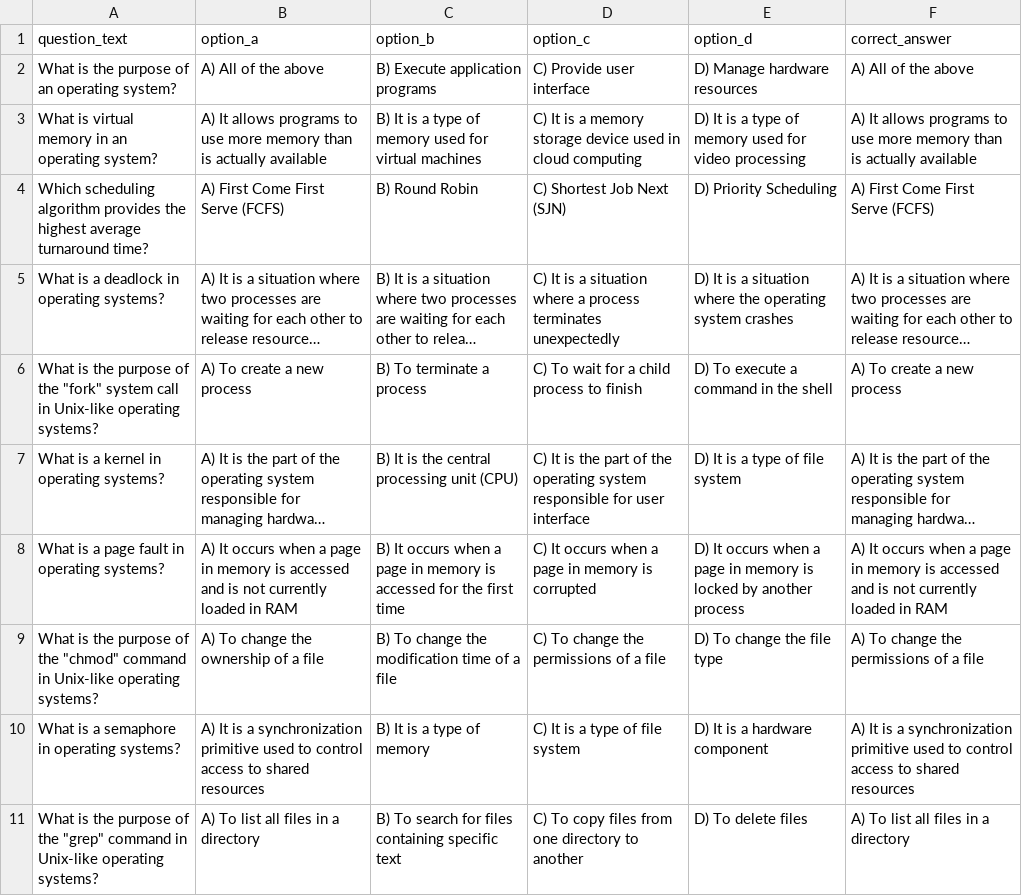
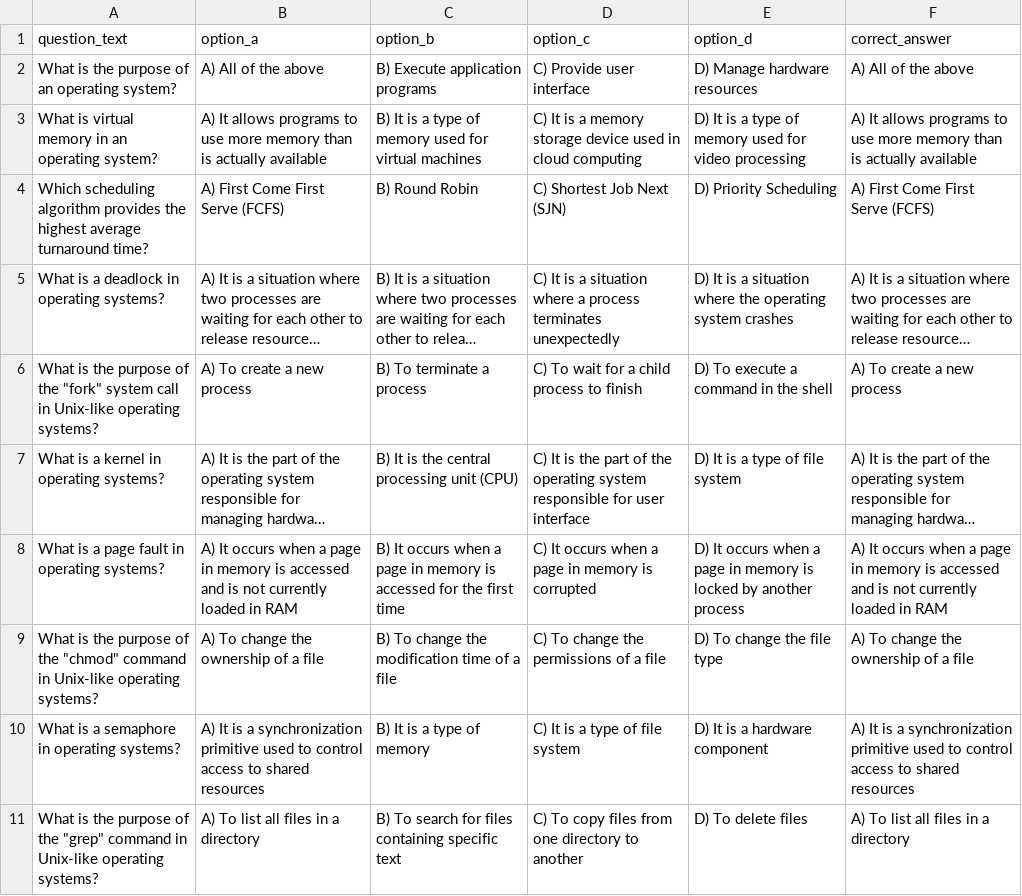
Before and after one commit to x23203595/QuizzDynamo, a CSV file: QuizTemplates/OperatingSystemsQuiz.csv, drawn as a sheet; long unchanged cells end in …; the diff names each change by its address in the sheet, - before the commit and + after, or states it on an @@ line.

```diff
--- a/QuizTemplates/OperatingSystemsQuiz.csv
+++ b/QuizTemplates/OperatingSystemsQuiz.csv
-F9 (correct_answer): A) To change the permissions of a file
+F9 (correct_answer): A) To change the ownership of a file
```
Also changed, not shown: QuizTemplates/AlgorithmsQuiz.csv, QuizTemplates/BusinessIntelligenceQuiz.csv, 3 other files.
